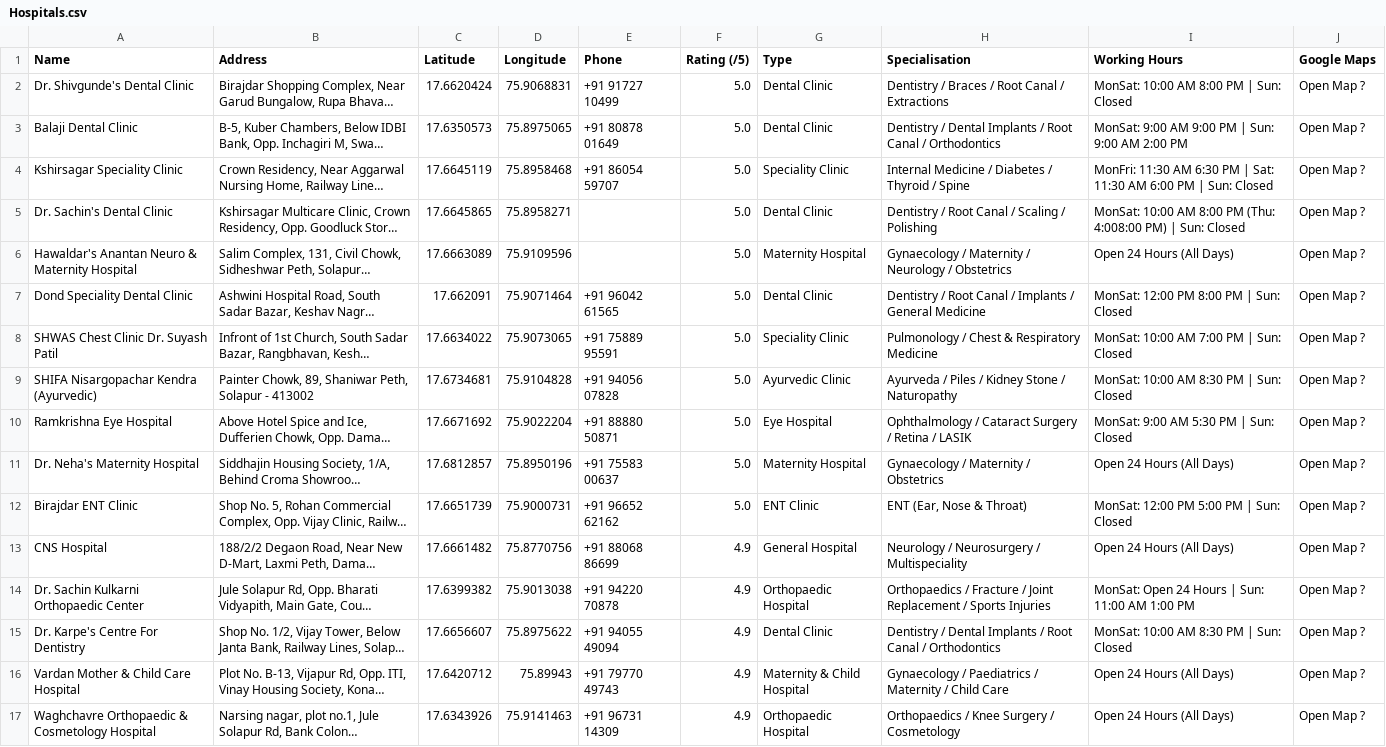
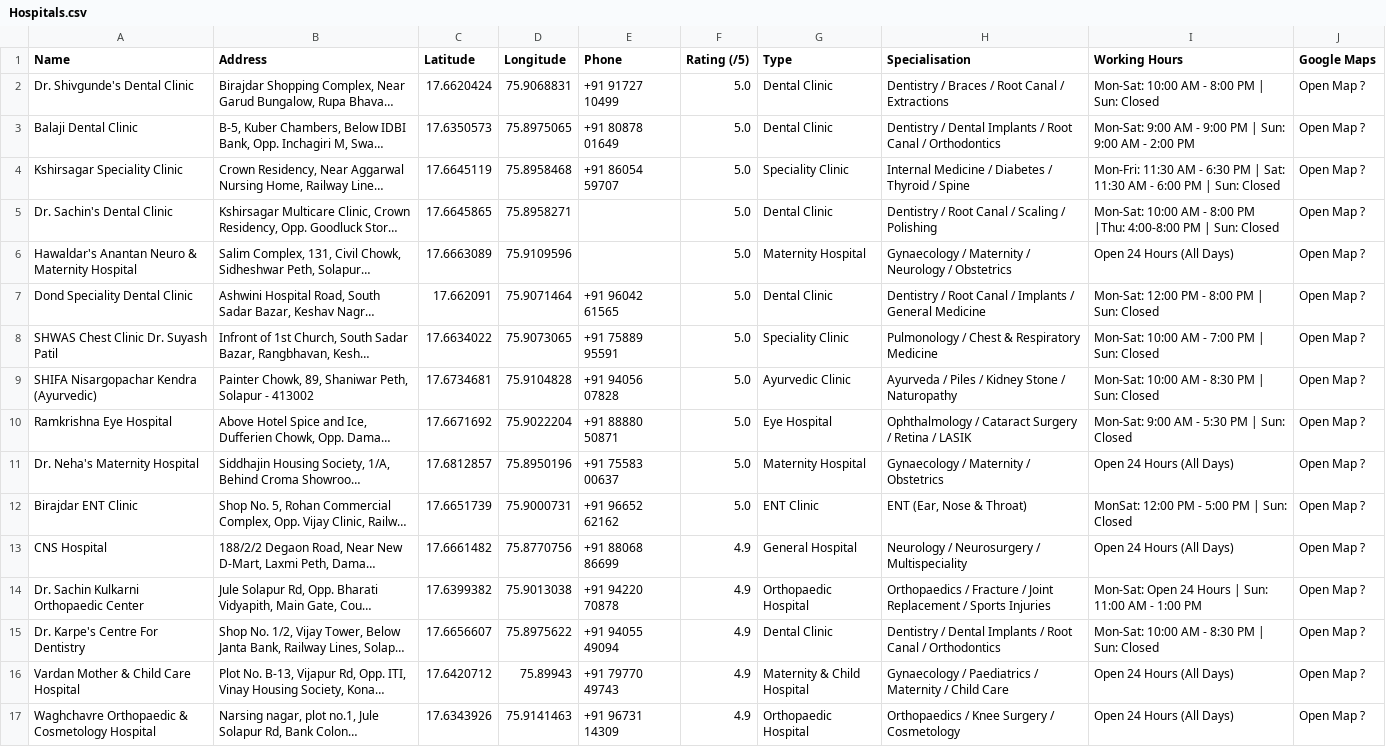
Before and after one commit to MadihaManiyar027/MediSense, a CSV file: data/Hospitals.csv, drawn as a sheet; only a part is shown; long unchanged cells end in …; the diff covers the shown part only; the diff names each change by its address in the sheet, - before the commit and + after, or states it on an @@ line.

Commit message:
fixed encoding

```diff
--- a/data/Hospitals.csv
+++ b/data/Hospitals.csv
-I2 (Working Hours): MonSat: 10:00 AM 8:00 PM | Sun: Closed
+I2 (Working Hours): Mon-Sat: 10:00 AM - 8:00 PM | Sun: Closed
-I3 (Working Hours): MonSat: 9:00 AM 9:00 PM | Sun: 9:00 AM 2:00 PM
+I3 (Working Hours): Mon-Sat: 9:00 AM - 9:00 PM | Sun: 9:00 AM - 2:00 PM
-I4 (Working Hours): MonFri: 11:30 AM 6:30 PM | Sat: 11:30 AM 6:00 PM…
+I4 (Working Hours): Mon-Fri: 11:30 AM - 6:30 PM | Sat: 11:30 AM - 6:00 PM…
-I5 (Working Hours): MonSat: 10:00 AM 8:00 PM (Thu: 4:008:00 PM) | Sun:…
+I5 (Working Hours): Mon-Sat: 10:00 AM - 8:00 PM |Thu: 4:00-8:00 PM | Sun:…
-I7 (Working Hours): MonSat: 12:00 PM 8:00 PM | Sun: Closed
+I7 (Working Hours): Mon-Sat: 12:00 PM - 8:00 PM | Sun: Closed
-I8 (Working Hours): MonSat: 10:00 AM 7:00 PM | Sun: Closed
+I8 (Working Hours): Mon-Sat: 10:00 AM - 7:00 PM | Sun: Closed
-I9 (Working Hours): MonSat: 10:00 AM 8:30 PM | Sun: Closed
+I9 (Working Hours): Mon-Sat: 10:00 AM - 8:30 PM | Sun: Closed
-I10 (Working Hours): MonSat: 9:00 AM 5:30 PM | Sun: Closed
+I10 (Working Hours): Mon-Sat: 9:00 AM - 5:30 PM | Sun: Closed
-I12 (Working Hours): MonSat: 12:00 PM 5:00 PM | Sun: Closed
+I12 (Working Hours): MonSat: 12:00 PM - 5:00 PM | Sun: Closed
-I14 (Working Hours): MonSat: Open 24 Hours | Sun: 11:00 AM 1:00 PM
+I14 (Working Hours): Mon-Sat: Open 24 Hours | Sun: 11:00 AM - 1:00 PM
-I15 (Working Hours): MonSat: 10:00 AM 8:30 PM | Sun: Closed
+I15 (Working Hours): Mon-Sat: 10:00 AM - 8:30 PM | Sun: Closed
```
Also changed, not shown: 25 edited cells elsewhere in this file.
